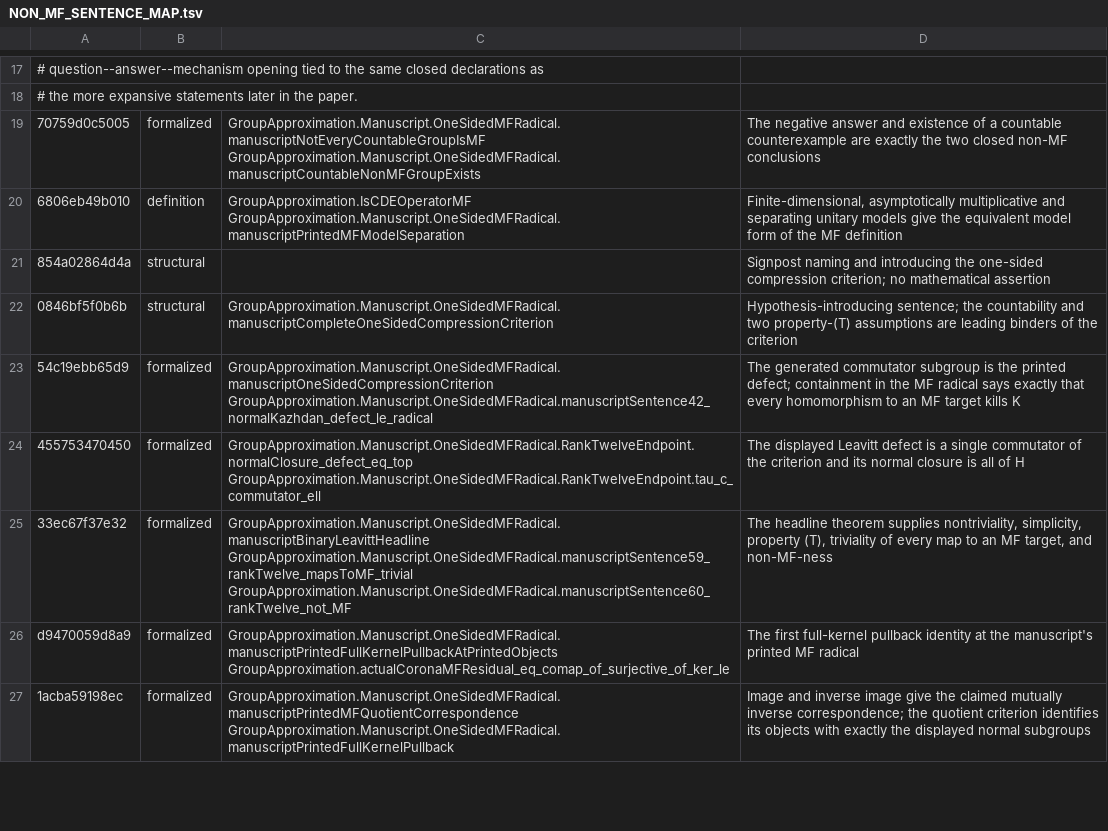
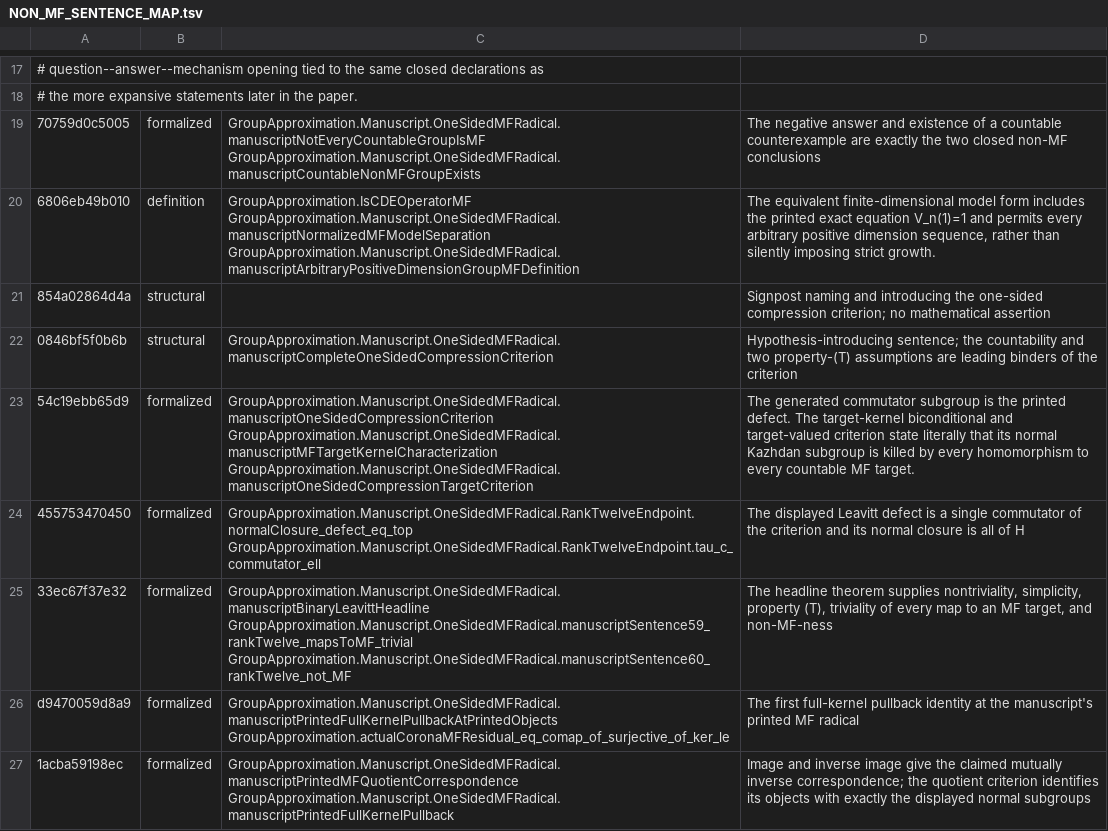
Before and after one commit to SauersML/group-approximation, a TSV file: metadata/NON_MF_SENTENCE_MAP.tsv, drawn as a sheet; only a part is shown, gaps mark what is left out; the diff covers the shown part only.

```diff
--- a/metadata/NON_MF_SENTENCE_MAP.tsv
+++ b/metadata/NON_MF_SENTENCE_MAP.tsv
@@ -19,6 +19,6 @@
 70759d0c5005	formalized	GroupApproximation.Manuscript.OneSidedMFRadical.manuscriptNotEveryCountableGroupIsMF GroupApproximation.Manuscript.OneSidedMFRadical.manuscriptCountableNonMFGroupExists	The negative answer and existence of a countable counterexample are exactly the two closed non-MF conclusions
-6806eb49b010	definition	GroupApproximation.IsCDEOperatorMF GroupApproximation.Manuscript.OneSidedMFRadical.manuscriptPrintedMFModelSeparation	Finite-dimensional, asymptotically multiplicative and separating unitary models give the equivalent model form of the MF definition
+6806eb49b010	definition	GroupApproximation.IsCDEOperatorMF GroupApproximation.Manuscript.OneSidedMFRadical.manuscriptNormalizedMFModelSeparation GroupApproximation.Manuscript.OneSidedMFRadical.manuscriptArbitraryPositiveDimensionGroupMFDefinition	The equivalent finite-dimensional model form includes the printed exact equation V_n(1)=1 and permits every arbitrary positive dimension sequence, rather than silently imposing strict growth.
 854a02864d4a	structural		Signpost naming and introducing the one-sided compression criterion; no mathematical assertion
 0846bf5f0b6b	structural	GroupApproximation.Manuscript.OneSidedMFRadical.manuscriptCompleteOneSidedCompressionCriterion	Hypothesis-introducing sentence; the countability and two property-(T) assumptions are leading binders of the criterion
-54c19ebb65d9	formalized	GroupApproximation.Manuscript.OneSidedMFRadical.manuscriptOneSidedCompressionCriterion GroupApproximation.Manuscript.OneSidedMFRadical.manuscriptSentence42_normalKazhdan_defect_le_radical	The generated commutator subgroup is the printed defect; containment in the MF radical says exactly that every homomorphism to an MF target kills K
+54c19ebb65d9	formalized	GroupApproximation.Manuscript.OneSidedMFRadical.manuscriptOneSidedCompressionCriterion GroupApproximation.Manuscript.OneSidedMFRadical.manuscriptMFTargetKernelCharacterization GroupApproximation.Manuscript.OneSidedMFRadical.manuscriptOneSidedCompressionTargetCriterion	The generated commutator subgroup is the printed defect. The target-kernel biconditional and target-valued criterion state literally that its normal Kazhdan subgroup is killed by every homomorphism to every countable MF target.
 455753470450	formalized	GroupApproximation.Manuscript.OneSidedMFRadical.RankTwelveEndpoint.normalClosure_defect_eq_top GroupApproximation.Manuscript.OneSidedMFRadical.RankTwelveEndpoint.tau_c_commutator_ell	The displayed Leavitt defect is a single commutator of the criterion and its normal closure is all of H
```
Also changed, not shown: 36 edited cells elsewhere in this file, metadata/NON_MF_SENTENCE_CENSUS.tsv, 10 other files.
